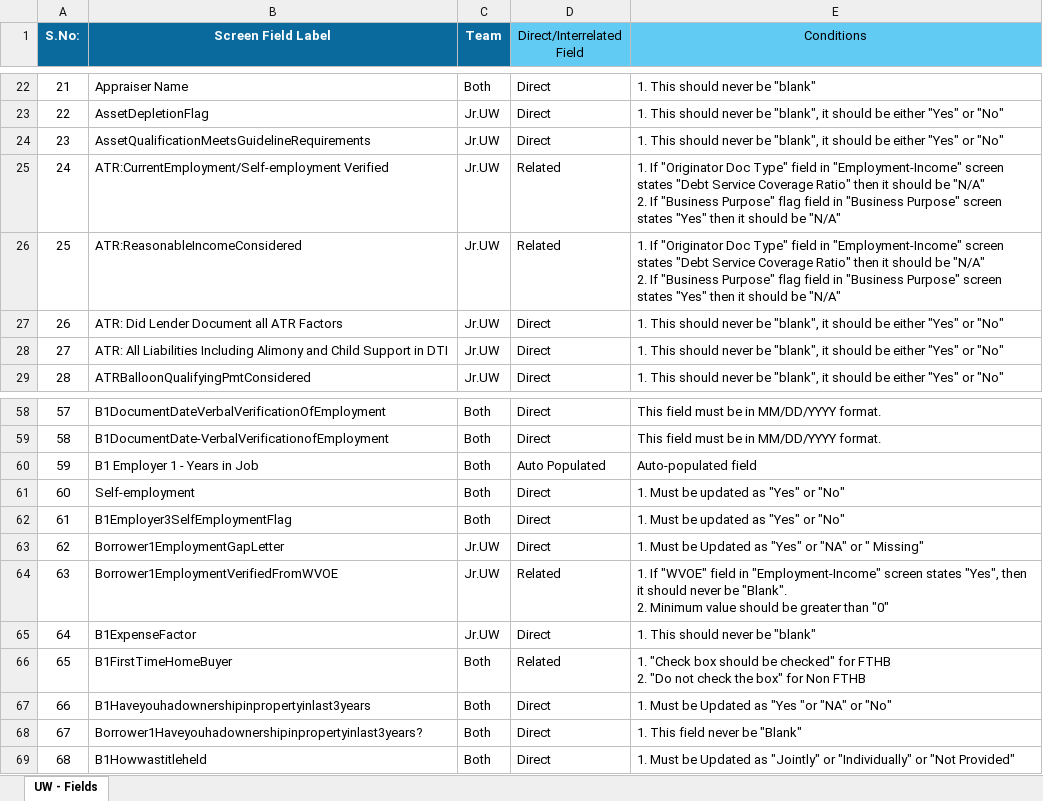
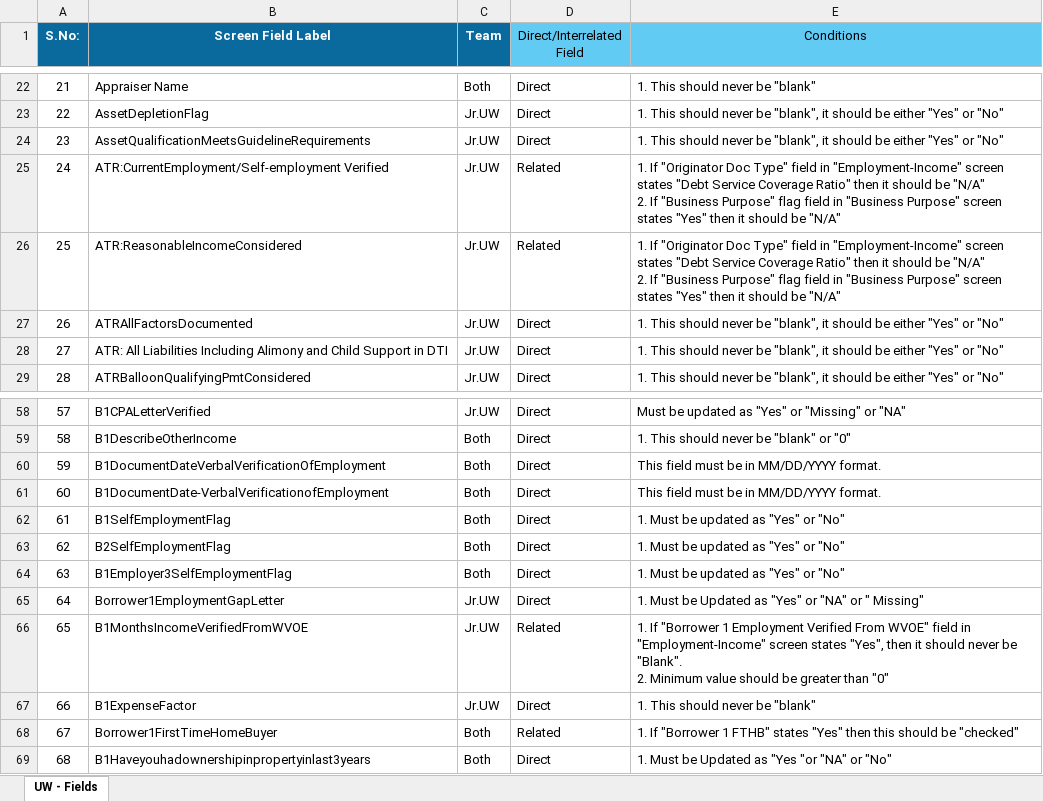
Before and after one commit to lokesh-loandna-dev/True-Data-QC, an Excel workbook: backend/lm_helper/Condition_Validation_Junior_Underwriter.xlsx, sheet UW - Fields, drawn as a sheet; only a part is shown, gaps mark what is left out; values as stored, in another font and other column widths than the file's, no borders; conditional formats not drawn; ↵ is a line break in a cell; the diff covers the shown part only; the diff names each change by its address in the sheet, - before the commit and + after, or states it on an @@ line.

```diff
--- a/backend/lm_helper/Condition_Validation_Junior_Underwriter.xlsx (sheet UW - Fields)
+++ b/backend/lm_helper/Condition_Validation_Junior_Underwriter.xlsx (sheet UW - Fields)
-B27 (Screen Field Label): ATR: Did Lender Document all ATR Factors
+B27 (Screen Field Label): ATRAllFactorsDocumented
-B58 (Screen Field Label): B1DocumentDateVerbalVerificationOfEmployment
+B58 (Screen Field Label): B1CPALetterVerified
-C58 (Team): Both
+C58 (Team): Jr.UW
-E58 (Conditions): This field must be in MM/DD/YYYY format.
+E58 (Conditions): Must be updated as "Yes" or "Missing" or "NA"
-B59 (Screen Field Label): B1DocumentDate-VerbalVerificationofEmployment
+B59 (Screen Field Label): B1DescribeOtherIncome
-E59 (Conditions): This field must be in MM/DD/YYYY format.
+E59 (Conditions): 1. This should never be "blank" or "0"
-B60 (Screen Field Label): B1 Employer 1 - Years in Job
+B60 (Screen Field Label): B1DocumentDateVerbalVerificationOfEmployment
-D60 (Direct/Interrelated Field): Auto Populated
+D60 (Direct/Interrelated Field): Direct
-E60 (Conditions): Auto-populated field
+E60 (Conditions): This field must be in MM/DD/YYYY format.
-B61 (Screen Field Label): Self-employment
+B61 (Screen Field Label): B1DocumentDate-VerbalVerificationofEmployment
-E61 (Conditions): 1. Must be updated as "Yes" or "No"
+E61 (Conditions): This field must be in MM/DD/YYYY format.
-B62 (Screen Field Label): B1Employer3SelfEmploymentFlag
+B62 (Screen Field Label): B1SelfEmploymentFlag
-B63 (Screen Field Label): Borrower1EmploymentGapLetter
+B63 (Screen Field Label): B2SelfEmploymentFlag
-C63:C64 (Team): Jr.UW
+C63:C64 (Team): Both
-E63 (Conditions): 1. Must be Updated as "Yes" or "NA" or " Missing"
+E63 (Conditions): 1. Must be updated as "Yes" or "No"
-B64 (Screen Field Label): Borrower1EmploymentVerifiedFromWVOE
+B64 (Screen Field Label): B1Employer3SelfEmploymentFlag
-D64 (Direct/Interrelated Field): Related
+D64 (Direct/Interrelated Field): Direct
-E64 (Conditions): 1. If "WVOE" field in "Employment-Income" screen states "Yes", then it should never be "Blank". ↵ 2. Minimum value should be greater than "0"
+E64 (Conditions): 1. Must be updated as "Yes" or "No"
-B65 (Screen Field Label): B1ExpenseFactor
+B65 (Screen Field Label): Borrower1EmploymentGapLetter
-E65 (Conditions): 1. This should never be "blank"
+E65 (Conditions): 1. Must be Updated as "Yes" or "NA" or " Missing"
-B66 (Screen Field Label): B1FirstTimeHomeBuyer
+B66 (Screen Field Label): B1MonthsIncomeVerifiedFromWVOE
-C66:C67 (Team): Both
+C66:C67 (Team): Jr.UW
-E66 (Conditions): 1. "Check box should be checked" for FTHB ↵ 2. "Do not check the box" for Non FTHB
+E66 (Conditions): 1. If "Borrower 1 Employment Verified From WVOE" field in "Employment-Income" screen states "Yes", then it should never be "Blank". ↵ 2. Minimum value should be greater than "0"
-B67 (Screen Field Label): B1Haveyouhadownershipinpropertyinlast3years
+B67 (Screen Field Label): B1ExpenseFactor
-E67 (Conditions): 1. Must be Updated as "Yes "or "NA" or "No"
+E67 (Conditions): 1. This should never be "blank"
-B68 (Screen Field Label): Borrower1Haveyouhadownershipinpropertyinlast3years?
+B68 (Screen Field Label): Borrower1FirstTimeHomeBuyer
-D68 (Direct/Interrelated Field): Direct
+D68 (Direct/Interrelated Field): Related
-E68 (Conditions): 1. This field never be "Blank"
+E68 (Conditions): 1. If "Borrower 1 FTHB" states "Yes" then this should be "checked"
-B69 (Screen Field Label): B1Howwastitleheld
+B69 (Screen Field Label): B1Haveyouhadownershipinpropertyinlast3years
-E69 (Conditions): …Updated as "Jointly" or "Individually" or "Not Provided"
+E69 (Conditions): …Updated as "Yes "or "NA" or "No"
```
Also changed, not shown: 1062 edited cells elsewhere in this sheet, backend/lm_helper/Condition_Validation_Pre_Underwriter.xlsx, 7 other files.
